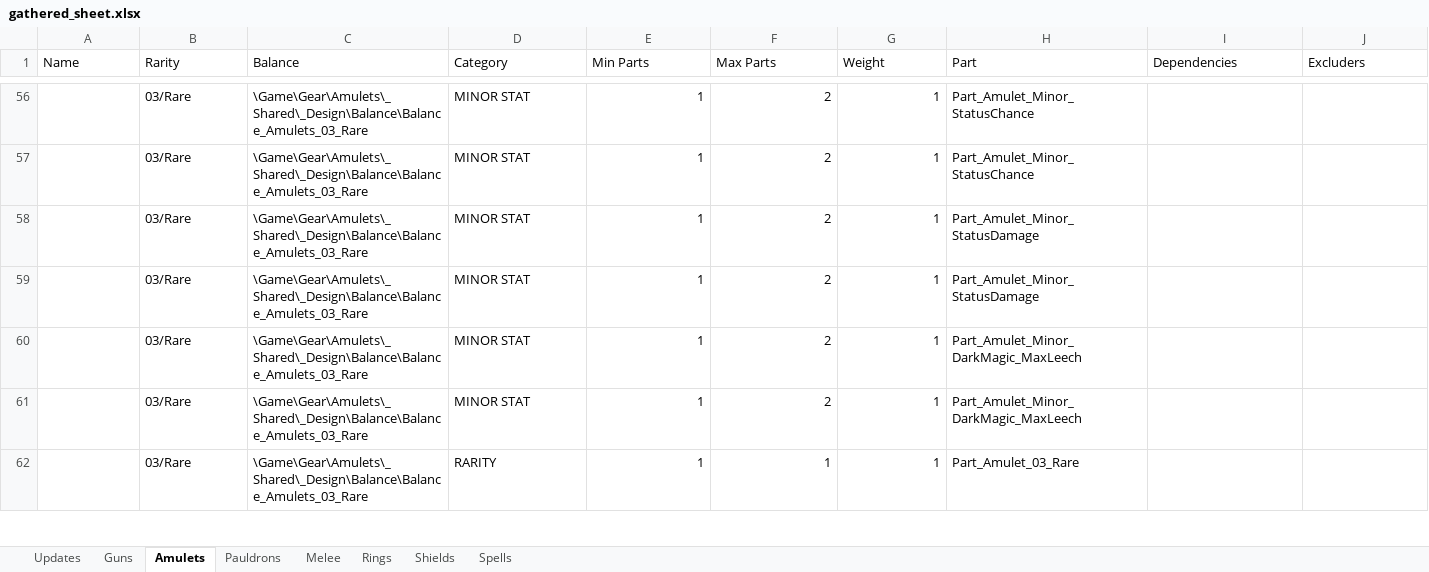
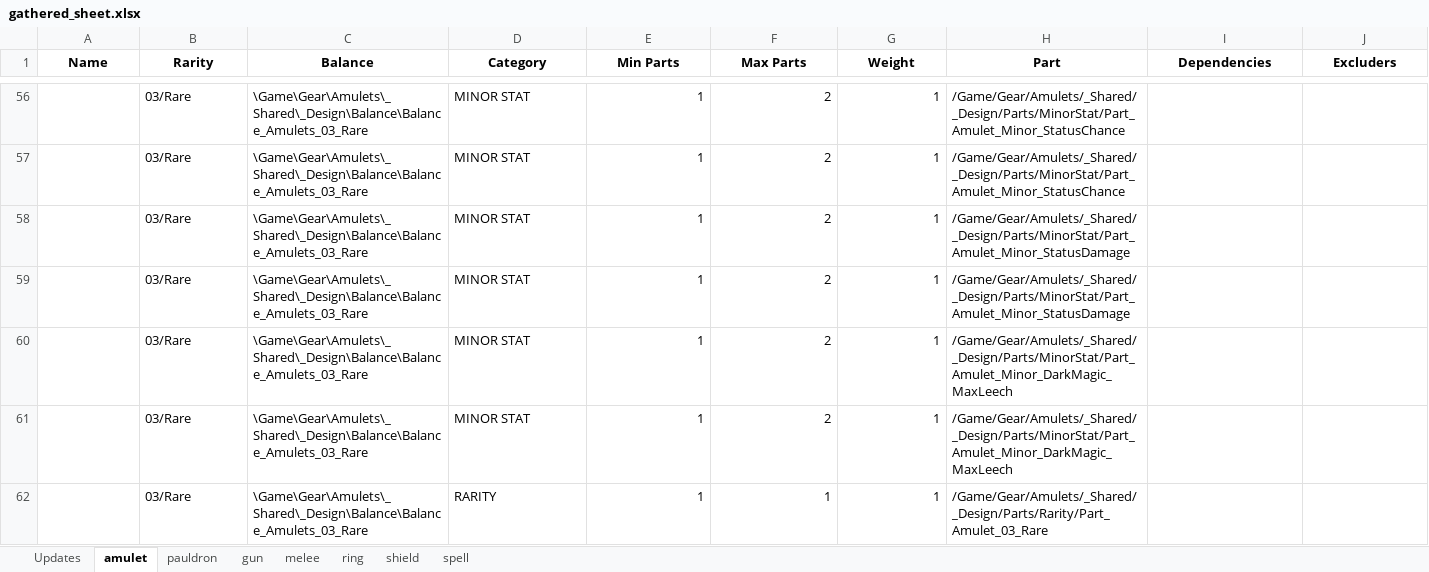
Before and after one commit to Greenlamp2/Tiny-Tina-s-Wonderlands-Processing-Data, an Excel workbook: gathered_sheet.xlsx, sheet amulet, drawn as a sheet; only a part is shown, gaps mark what is left out; values as stored, in another font and other column widths than the file's, no borders; the diff covers the shown part only; the diff names each change by its address in the sheet, - before the commit and + after, or states it on an @@ line.

Commit message:
generate gathered_sheet.xlsx programaticaly

```diff
--- a/gathered_sheet.xlsx (sheet amulet)
+++ b/gathered_sheet.xlsx (sheet amulet)
-sheet tab: Amulets
+sheet tab: amulet
-sheet tab: Pauldrons
+sheet tab: pauldron
-sheet tab: Melee
+sheet tab: gun
-sheet tab: Rings
+sheet tab: melee
-sheet tab: Shields
+sheet tab: ring
-sheet tab: Spells
+sheet tab: shield
-sheet tab: Guns
+sheet tab: spell
@@ A1:J1 bold: off → on, alignment: left → center @@
-H56:H57 (Part): Part_Amulet_Minor_StatusChance
+H56:H57 (Part): /Game/Gear/Amulets/_Shared/_Design/Parts/MinorStat/Part_Amulet_Minor_StatusChance
-H58:H59 (Part): Part_Amulet_Minor_StatusDamage
+H58:H59 (Part): /Game/Gear/Amulets/_Shared/_Design/Parts/MinorStat/Part_Amulet_Minor_StatusDamage
-H60:H61 (Part): Part_Amulet_Minor_DarkMagic_MaxLeech
+H60:H61 (Part): /Game/Gear/Amulets/_Shared/_Design/Parts/MinorStat/Part_Amulet_Minor_DarkMagic_MaxLeech
-H62 (Part): Part_Amulet_03_Rare
+H62 (Part): /Game/Gear/Amulets/_Shared/_Design/Parts/Rarity/Part_Amulet_03_Rare
```
Also changed, not shown: 979 edited cells and cell formats elsewhere in this sheet, sheet gun, sheet pauldron, sheet ring, sheet melee, sheet shield, 2 other files.
